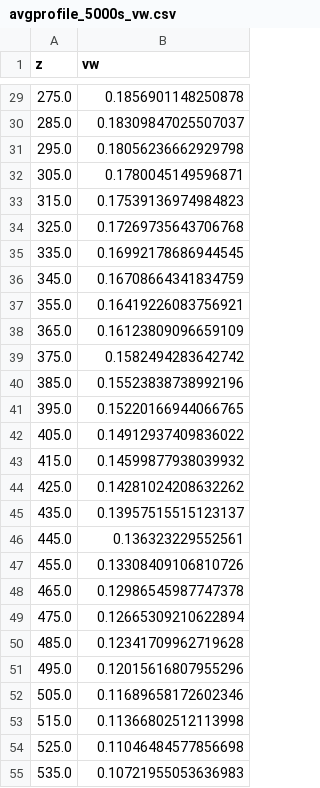
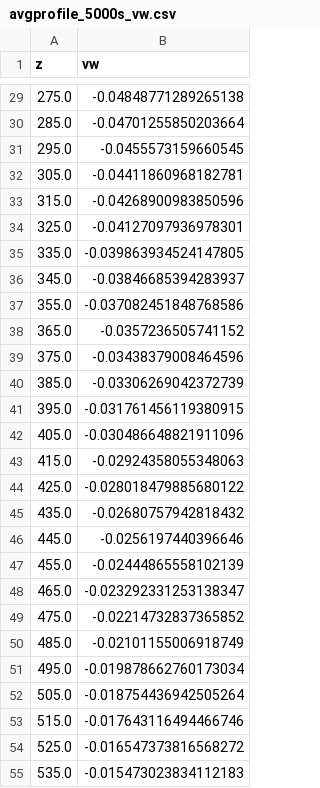
Before and after one commit to sseraj/exawind-benchmarks, a CSV file: amr-wind/atmospheric_boundary_layer/convective_abl_nrel5mw/results/avgprofile_5000s_vw.csv, drawn as a sheet; only a part is shown, gaps mark what is left out; the diff covers the shown part only.

```diff
--- a/amr-wind/atmospheric_boundary_layer/convective_abl_nrel5mw/results/avgprofile_5000s_vw.csv
+++ b/amr-wind/atmospheric_boundary_layer/convective_abl_nrel5mw/results/avgprofile_5000s_vw.csv
@@ -29,27 +29,27 @@ z,vw
-275.0,0.1856901148250878
-285.0,0.18309847025507037
-295.0,0.18056236662929798
-305.0,0.1780045149596871
-315.0,0.17539136974984823
-325.0,0.17269735643706768
-335.0,0.16992178686944545
-345.0,0.16708664341834759
-355.0,0.16419226083756921
-365.0,0.16123809096659109
-375.0,0.1582494283642742
-385.0,0.15523838738992196
-395.0,0.15220166944066765
-405.0,0.14912937409836022
-415.0,0.14599877938039932
-425.0,0.14281024208632262
-435.0,0.13957515515123137
-445.0,0.136323229552561
-455.0,0.13308409106810726
-465.0,0.12986545987747378
-475.0,0.12665309210622894
-485.0,0.12341709962719628
-495.0,0.12015616807955296
-505.0,0.11689658172602346
-515.0,0.11366802512113998
-525.0,0.11046484577856698
-535.0,0.10721955053636983
+275.0,-0.04848771289265138
+285.0,-0.04701255850203664
+295.0,-0.0455573159660545
+305.0,-0.04411860968182781
+315.0,-0.04268900983850596
+325.0,-0.04127097936978301
+335.0,-0.039863934524147805
+345.0,-0.03846685394283937
+355.0,-0.037082451848768586
+365.0,-0.0357236505741152
+375.0,-0.03438379008464596
+385.0,-0.03306269042372739
+395.0,-0.031761456119380915
+405.0,-0.030486648821911096
+415.0,-0.02924358055348063
+425.0,-0.028018479885680122
+435.0,-0.02680757942818432
+445.0,-0.0256197440396646
+455.0,-0.02444865558102139
+465.0,-0.023292331253138347
+475.0,-0.02214732837365852
+485.0,-0.02101155006918749
+495.0,-0.019878662760173034
+505.0,-0.018754436942505264
+515.0,-0.017643116494466746
+525.0,-0.016547373816568272
+535.0,-0.015473023834112183
```
Also changed, not shown: 165 edited cells elsewhere in this file, amr-wind/atmospheric_boundary_layer/convective_abl_nrel5mw/results/avgprofile_5000s_WindDir.csv, amr-wind/atmospheric_boundary_layer/convective_abl_nrel5mw/results/avgprofile_5000s_uv.csv, 7 other files.
